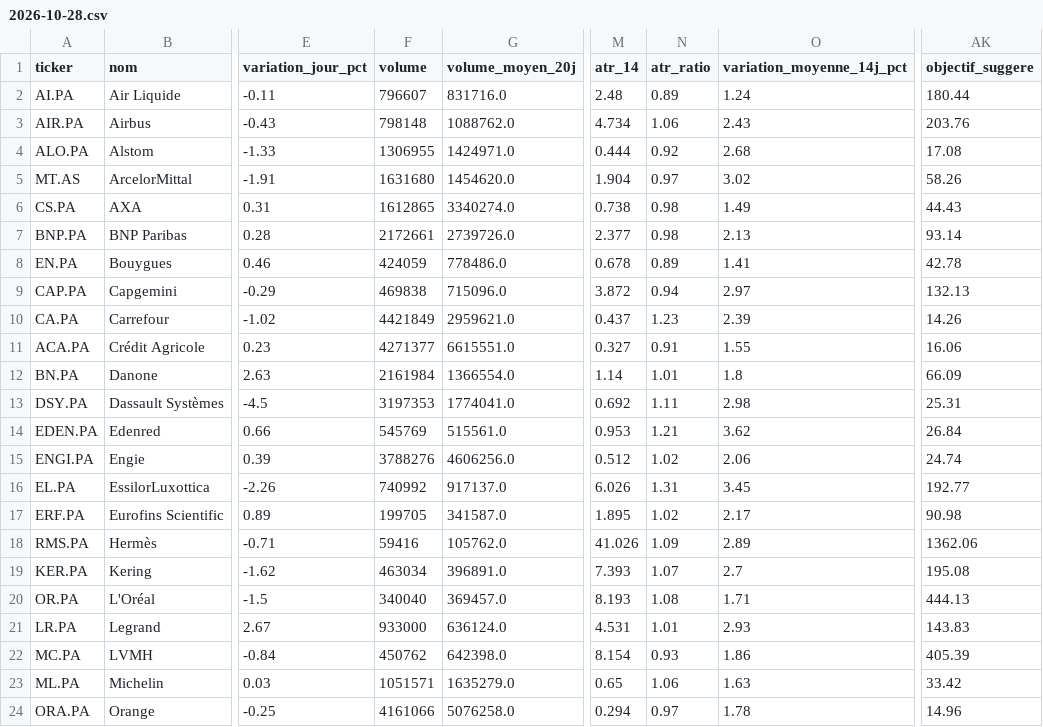
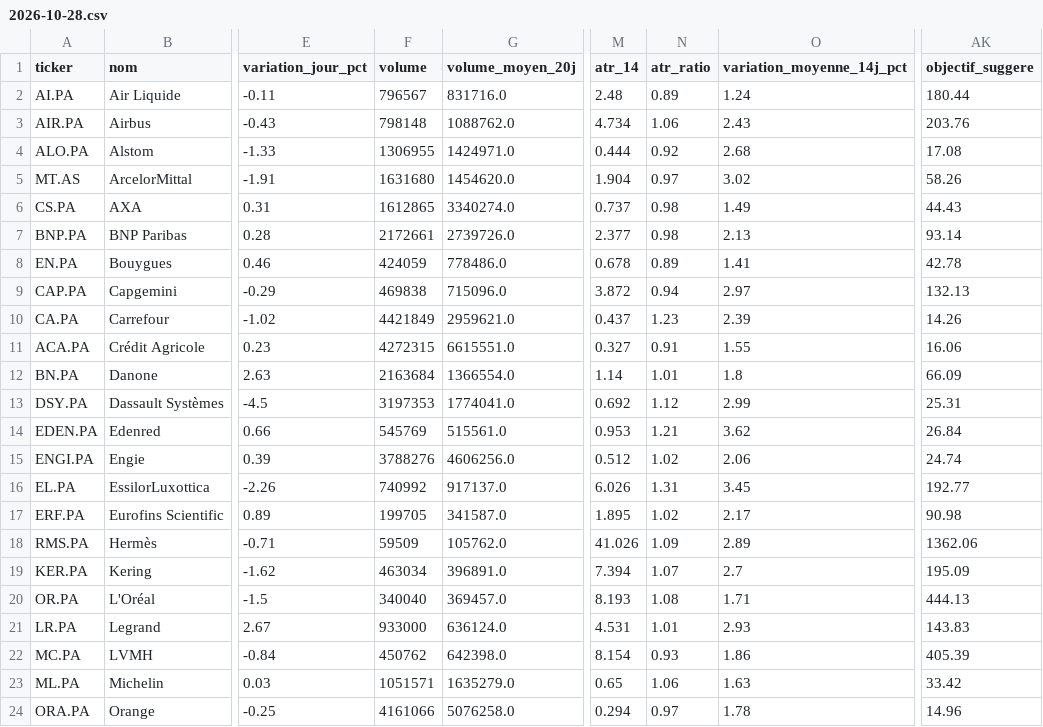
Before and after one commit to Mattaranka/pea-scannerV2.06, a CSV file: data/history/2026-10-28.csv, drawn as a sheet; only a part is shown, gaps mark what is left out; the diff covers the shown part only; the diff names each change by its address in the sheet, - before the commit and + after, or states it on an @@ line.

```diff
--- a/data/history/2026-10-28.csv
+++ b/data/history/2026-10-28.csv
-F2 (volume): 796607
+F2 (volume): 796567
-M6 (atr_14): 0.738
+M6 (atr_14): 0.737
-F11 (volume): 4271377
+F11 (volume): 4272315
-F12 (volume): 2161984
+F12 (volume): 2163684
-N13 (atr_ratio): 1.11
+N13 (atr_ratio): 1.12
-O13 (variation_moyenne_14j_pct): 2.98
+O13 (variation_moyenne_14j_pct): 2.99
-F18 (volume): 59416
+F18 (volume): 59509
-M19 (atr_14): 7.393
+M19 (atr_14): 7.394
-AK19 (objectif_suggere): 195.08
+AK19 (objectif_suggere): 195.09
```
Also changed, not shown: 12 edited cells elsewhere in this file, data/scan_results.csv, 1 other file.
